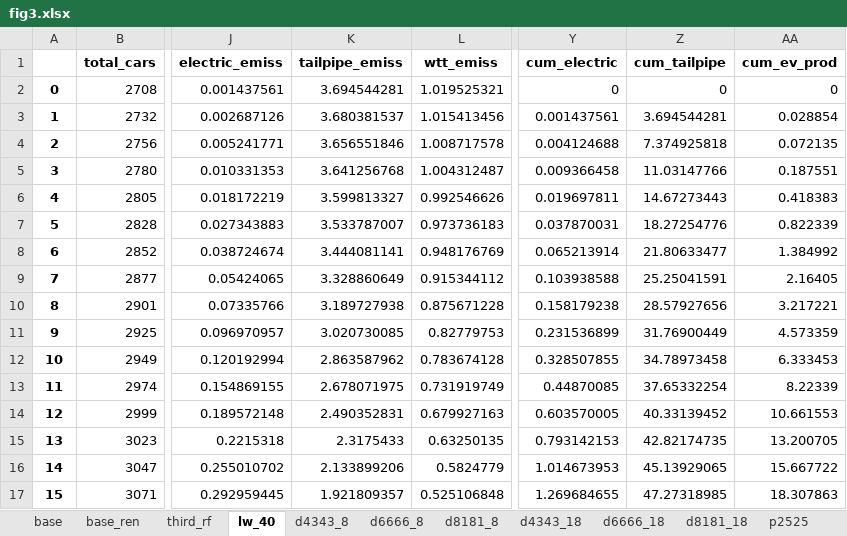
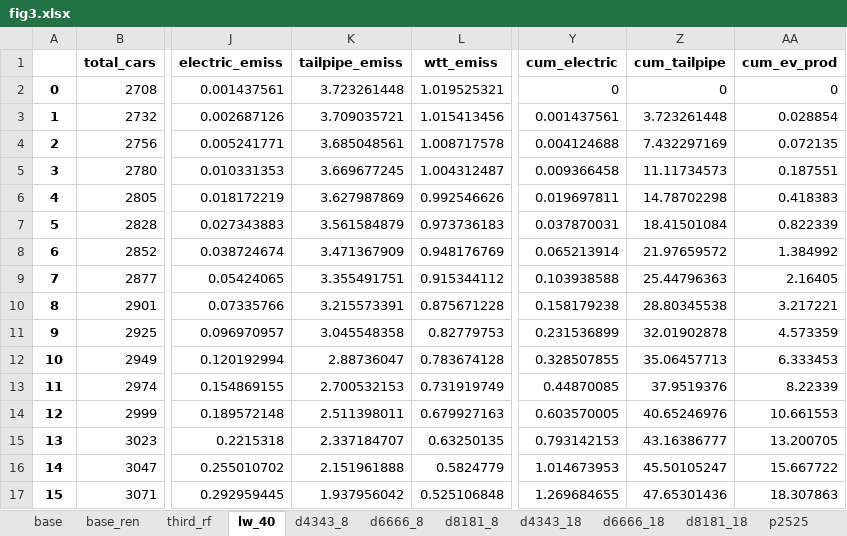
Before and after one commit to lisawink/UTPM, an Excel workbook: fig3.xlsx, sheet lw_40, drawn as a sheet; only a part is shown, gaps mark what is left out; values as stored, in another font and other column widths than the file's, no borders; the diff covers the shown part only; the diff names each change by its address in the sheet, - before the commit and + after, or states it on an @@ line.

```diff
--- a/fig3.xlsx (sheet lw_40)
+++ b/fig3.xlsx (sheet lw_40)
-K2 (tailpipe_emiss): 3.694544281
+K2 (tailpipe_emiss): 3.723261448
-K3 (tailpipe_emiss): 3.680381537
+K3 (tailpipe_emiss): 3.709035721
-Z3 (cum_tailpipe): 3.694544281
+Z3 (cum_tailpipe): 3.723261448
-K4 (tailpipe_emiss): 3.656551846
+K4 (tailpipe_emiss): 3.685048561
-Z4 (cum_tailpipe): 7.374925818
+Z4 (cum_tailpipe): 7.432297169
-K5 (tailpipe_emiss): 3.641256768
+K5 (tailpipe_emiss): 3.669677245
-Z5 (cum_tailpipe): 11.03147766
+Z5 (cum_tailpipe): 11.11734573
-K6 (tailpipe_emiss): 3.599813327
+K6 (tailpipe_emiss): 3.627987869
-Z6 (cum_tailpipe): 14.67273443
+Z6 (cum_tailpipe): 14.78702298
-K7 (tailpipe_emiss): 3.533787007
+K7 (tailpipe_emiss): 3.561584879
-Z7 (cum_tailpipe): 18.27254776
+Z7 (cum_tailpipe): 18.41501084
-K8 (tailpipe_emiss): 3.444081141
+K8 (tailpipe_emiss): 3.471367909
-Z8 (cum_tailpipe): 21.80633477
+Z8 (cum_tailpipe): 21.97659572
-K9 (tailpipe_emiss): 3.328860649
+K9 (tailpipe_emiss): 3.355491751
-Z9 (cum_tailpipe): 25.25041591
+Z9 (cum_tailpipe): 25.44796363
-K10 (tailpipe_emiss): 3.189727938
+K10 (tailpipe_emiss): 3.215573391
-Z10 (cum_tailpipe): 28.57927656
+Z10 (cum_tailpipe): 28.80345538
-K11 (tailpipe_emiss): 3.020730085
+K11 (tailpipe_emiss): 3.045548358
-Z11 (cum_tailpipe): 31.76900449
+Z11 (cum_tailpipe): 32.01902878
-K12 (tailpipe_emiss): 2.863587962
+K12 (tailpipe_emiss): 2.88736047
-Z12 (cum_tailpipe): 34.78973458
+Z12 (cum_tailpipe): 35.06457713
-K13 (tailpipe_emiss): 2.678071975
+K13 (tailpipe_emiss): 2.700532153
-Z13 (cum_tailpipe): 37.65332254
+Z13 (cum_tailpipe): 37.9519376
-K14 (tailpipe_emiss): 2.490352831
+K14 (tailpipe_emiss): 2.511398011
-Z14 (cum_tailpipe): 40.33139452
+Z14 (cum_tailpipe): 40.65246976
-K15 (tailpipe_emiss): 2.3175433
+K15 (tailpipe_emiss): 2.337184707
-Z15 (cum_tailpipe): 42.82174735
+Z15 (cum_tailpipe): 43.16386777
-K16 (tailpipe_emiss): 2.133899206
+K16 (tailpipe_emiss): 2.151961888
-Z16 (cum_tailpipe): 45.13929065
+Z16 (cum_tailpipe): 45.50105247
-K17 (tailpipe_emiss): 1.921809357
+K17 (tailpipe_emiss): 1.937956042
-Z17 (cum_tailpipe): 47.27318985
+Z17 (cum_tailpipe): 47.65301436
```
Also changed, not shown: 31 edited cells elsewhere in this sheet, sheet base, sheet base_ren, sheet third_rf, sheet d8181_8, sheet d6666_18, sheet d6666_8, 5 more sheets, other sheet tabs, fig1.xlsx, 12 other files.
